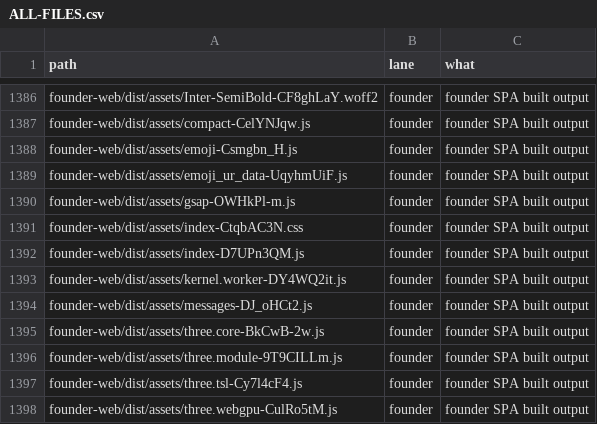
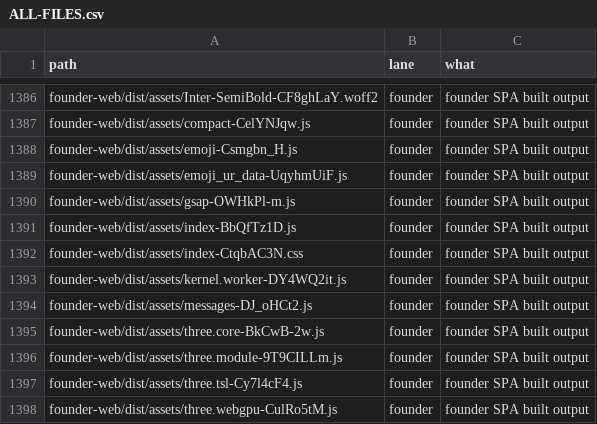
Before and after one commit to naumansherwani/ANEXOMAIL-WORKSPACE, a CSV file: lanes/ALL-FILES.csv, drawn as a sheet; only a part is shown, gaps mark what is left out; removed rows and columns are numbered as before the commit, all else as after; the diff names each change by its address in the sheet, - before the commit and + after, or states it on an @@ line.

```diff
--- a/lanes/ALL-FILES.csv
+++ b/lanes/ALL-FILES.csv
+row 1391: founder-web/dist/assets/index-BbQfTz1D.js | founder | founder SPA built output
-row 1392: founder-web/dist/assets/index-D7UPn3QM.js | founder | founder SPA built output
```
Also changed, not shown: 14 other files.
